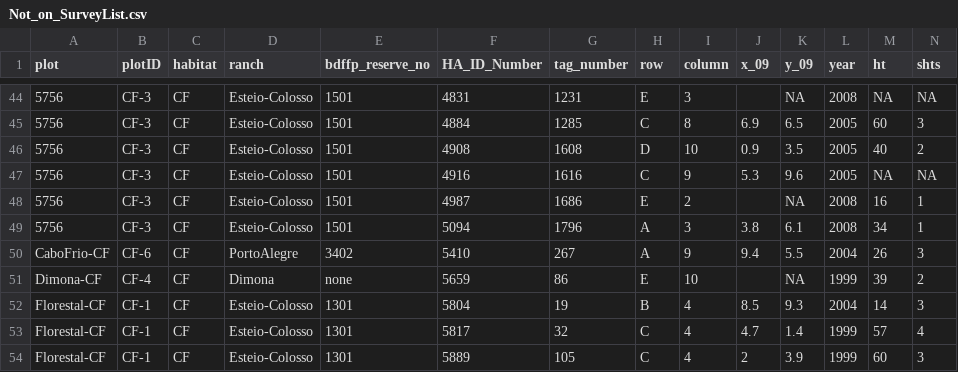
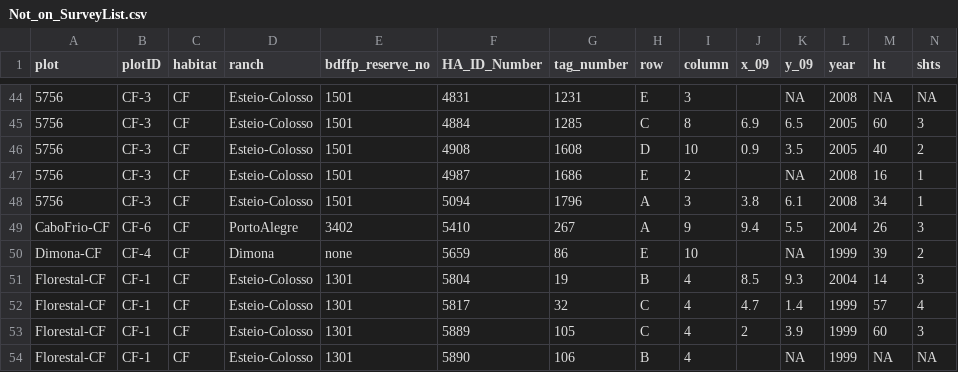
Before and after one commit to BrunaLab/HeliconiaSurveys, a CSV file: data_clean/Not_on_SurveyList.csv, drawn as a sheet; only a part is shown, gaps mark what is left out; the shorter side is filled out with more unchanged rows; rows hold the shown columns only; the diff names each change by its address in the sheet, - before the commit and + after, or states it on an @@ line.

```diff
--- a/data_clean/Not_on_SurveyList.csv
+++ b/data_clean/Not_on_SurveyList.csv
-row 47: 5756 | CF-3 | CF | Esteio-Colosso | 1501 | 4916 | 1616 | C | 9 | 5.3 | 9.6 | 2005 | NA | NA
```
Also changed, not shown: data_midway/dupes_heliconia_numbers.csv, output/misc_observations.csv, 1 other file.
